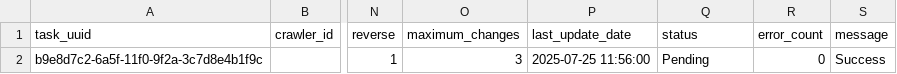
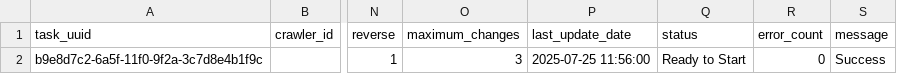
Before and after one commit to gaegx/HarvestrTriItalia, a CSV file: __PARIS_POTENZA.csv, drawn as a sheet; only a part is shown, gaps mark what is left out; the diff names each change by its address in the sheet, - before the commit and + after, or states it on an @@ line.

```diff
--- a/__PARIS_POTENZA.csv
+++ b/__PARIS_POTENZA.csv
-Q2 (status): Pending
+Q2 (status): Ready to Start
```
Also changed, not shown: 11 other files.
